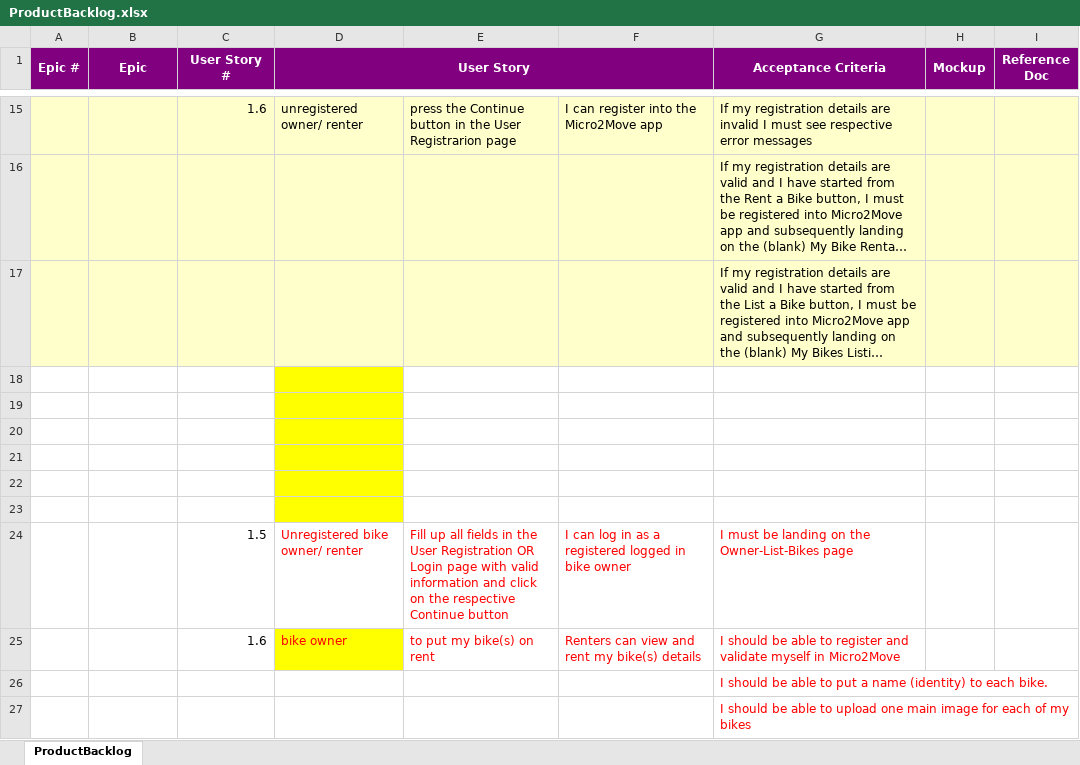
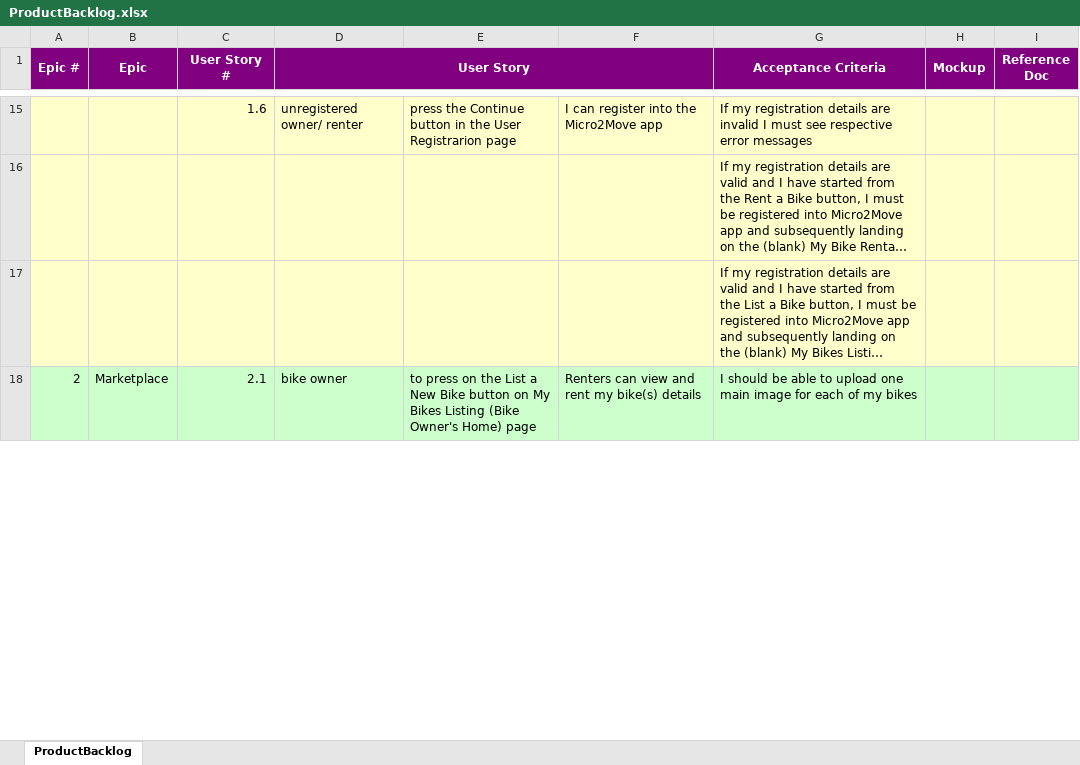
Before and after one commit to anodiamadmin/Micro2Move, an Excel workbook: BusinessAnalysis/ProductBacklog.xlsx, sheet ProductBacklog, drawn as a sheet; only a part is shown, gaps mark what is left out; long unchanged cells end in …; values as stored, in another font and other column widths than the file's, no borders; removed rows and columns are numbered as before the commit, all else as after; the diff covers the shown part only; the diff names each change by its address in the sheet, - before the commit and + after, or states it on an @@ line.

Commit message:
cmt

```diff
--- a/BusinessAnalysis/ProductBacklog.xlsx (sheet ProductBacklog)
+++ b/BusinessAnalysis/ProductBacklog.xlsx (sheet ProductBacklog)
-row 18: (empty)
+row 18: 2 | Marketplace | 2.1 | bike owner | to press on the List a New Bike button on My Bikes Listing (Bike Owner's Home) page | Renters can view and rent my bike(s) details | I should be able to upload one main image for each of my bikes
-A18:C18 fill: none
+A18:C18 fill: #CCFFCC
-D18 fill: #FFFF00
+D18 fill: #CCFFCC
-E18:I18 fill: none
+E18:I18 fill: #CCFFCC
-row 19: (empty)
-row 20: (empty)
-row 21: (empty)
-row 22: (empty)
-row 23: (empty)
-row 24:  |  | 1.5 | Unregistered bike owner/ renter | Fill up all fields in the User Registration OR Login page with valid information and click on the respective Continue button | I can log in as a registered logged in bike owner | I must be landing on the Owner-List-Bikes page
-row 25:  |  | 1.6 | bike owner | to put my bike(s) on rent | Renters can view and rent my bike(s) details | I should be able to register and validate myself in Micro2Move
-row 26:  |  |  |  |  |  | I should be able to put a name (identity) to each bike.
-row 27:  |  |  |  |  |  | I should be able to upload one main image for each of my bikes
```
Also changed, not shown: 4 added rows, 1 edited cell and cell formats elsewhere in this sheet.
